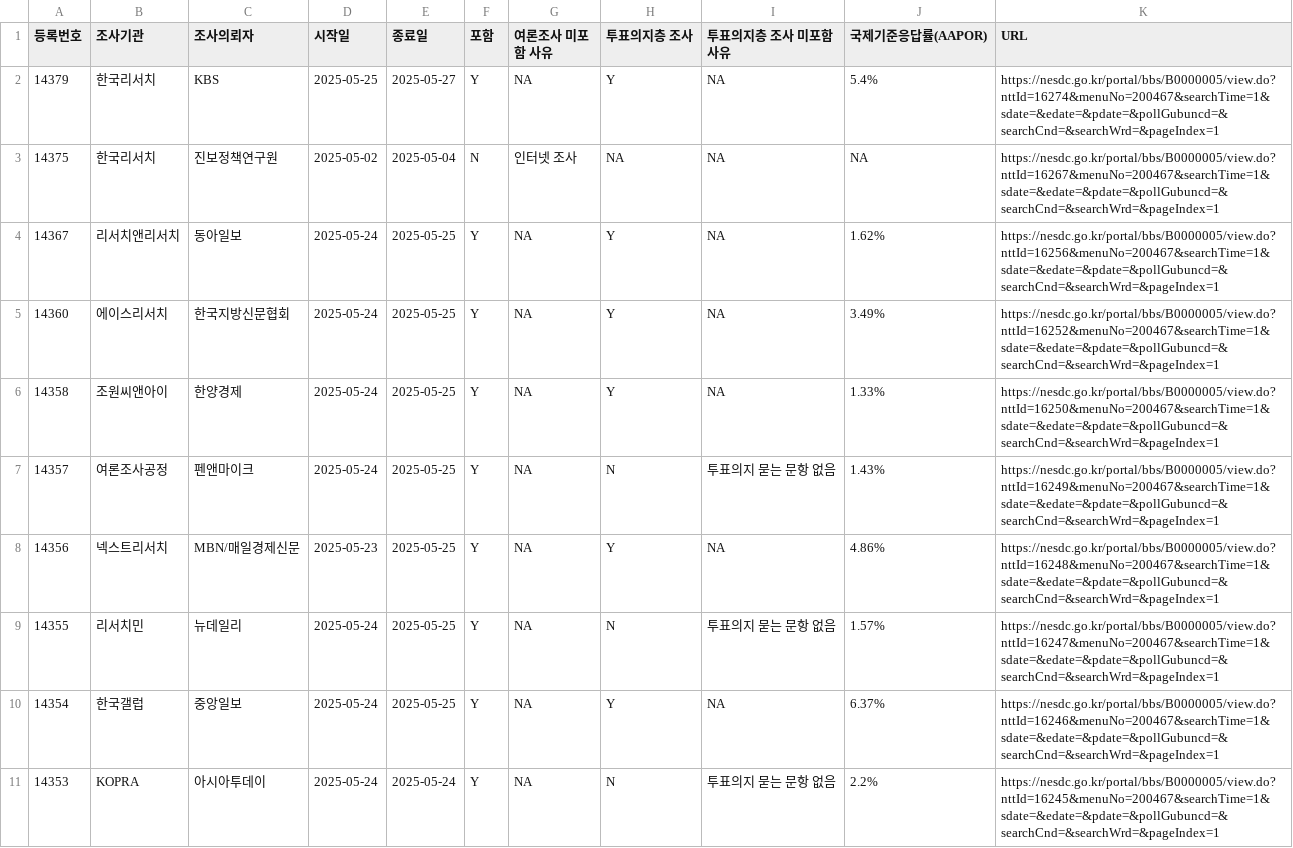
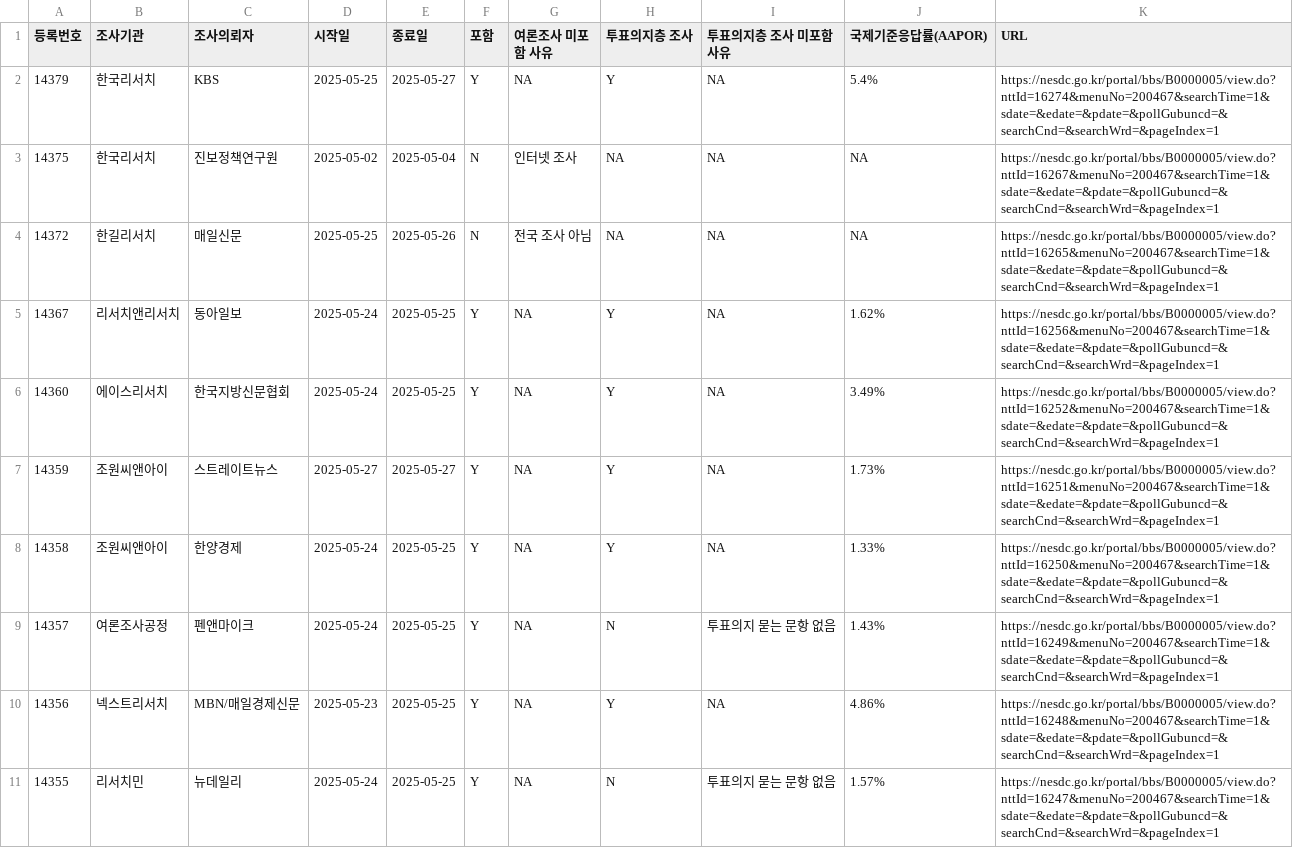
Before and after one commit to scholarsbookcase/election2025, a CSV file: poll_list.csv, drawn as a sheet; only a part is shown; the shorter side is filled out with more unchanged rows.

```diff
--- a/poll_list.csv
+++ b/poll_list.csv
@@ -3,4 +3,6 @@
 14375,"한국리서치","진보정책연구원",2025-05-02,2025-05-04,"N","인터넷 조사",NA,NA,NA,"https://nesdc.go.kr/portal/bbs/B0000005/view.do?nttId=16267&menuNo=200467&searchTime=1&sdate=&edate=&pdate=&pollGubuncd=&searchCnd=&searchWrd=&pageIndex=1"
+14372,"한길리서치","매일신문",2025-05-25,2025-05-26,"N","전국 조사 아님",NA,NA,NA,"https://nesdc.go.kr/portal/bbs/B0000005/view.do?nttId=16265&menuNo=200467&searchTime=1&sdate=&edate=&pdate=&pollGubuncd=&searchCnd=&searchWrd=&pageIndex=1"
 14367,"리서치앤리서치","동아일보",2025-05-24,2025-05-25,"Y",NA,"Y",NA,"1.62%","https://nesdc.go.kr/portal/bbs/B0000005/view.do?nttId=16256&menuNo=200467&searchTime=1&sdate=&edate=&pdate=&pollGubuncd=&searchCnd=&searchWrd=&pageIndex=1"
 14360,"에이스리서치","한국지방신문협회",2025-05-24,2025-05-25,"Y",NA,"Y",NA,"3.49%","https://nesdc.go.kr/portal/bbs/B0000005/view.do?nttId=16252&menuNo=200467&searchTime=1&sdate=&edate=&pdate=&pollGubuncd=&searchCnd=&searchWrd=&pageIndex=1"
+14359,"조원씨앤아이","스트레이트뉴스",2025-05-27,2025-05-27,"Y",NA,"Y",NA,"1.73%","https://nesdc.go.kr/portal/bbs/B0000005/view.do?nttId=16251&menuNo=200467&searchTime=1&sdate=&edate=&pdate=&pollGubuncd=&searchCnd=&searchWrd=&pageIndex=1"
 14358,"조원씨앤아이","한양경제",2025-05-24,2025-05-25,"Y",NA,"Y",NA,"1.33%","https://nesdc.go.kr/portal/bbs/B0000005/view.do?nttId=16250&menuNo=200467&searchTime=1&sdate=&edate=&pdate=&pollGubuncd=&searchCnd=&searchWrd=&pageIndex=1"
```
Also changed, not shown: 6 other files.
